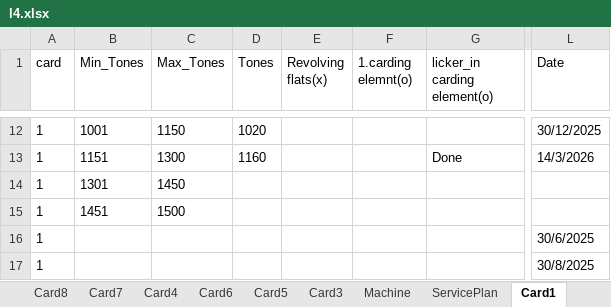
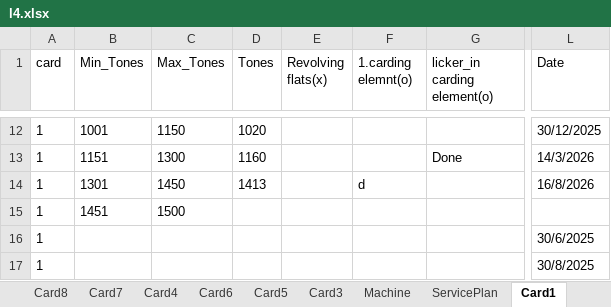
Before and after one commit to mahmedabdallh123/servise-card, an Excel workbook: l4.xlsx, sheet Card1, drawn as a sheet; only a part is shown, gaps mark what is left out; values as stored, in another font and other column widths than the file's, no borders; the diff names each change by its address in the sheet, - before the commit and + after, or states it on an @@ line.

Commit message:
تعديل يدوي في شيت Card1 by admin at 2026-08-16 10:39:15

```diff
--- a/l4.xlsx (sheet Card1)
+++ b/l4.xlsx (sheet Card1)
-D14 (Tones): (empty)
+D14 (Tones): 1413
-F14 (1.carding elemnt(o)): (empty)
+F14 (1.carding elemnt(o)): d
-L14 (Date): (empty)
+L14 (Date): 16/8/2026
```
